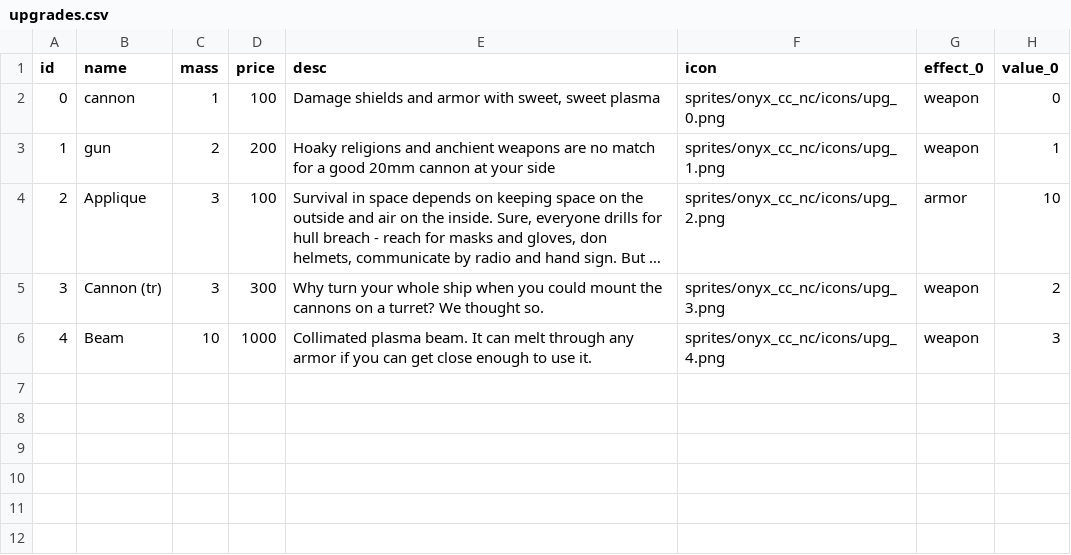
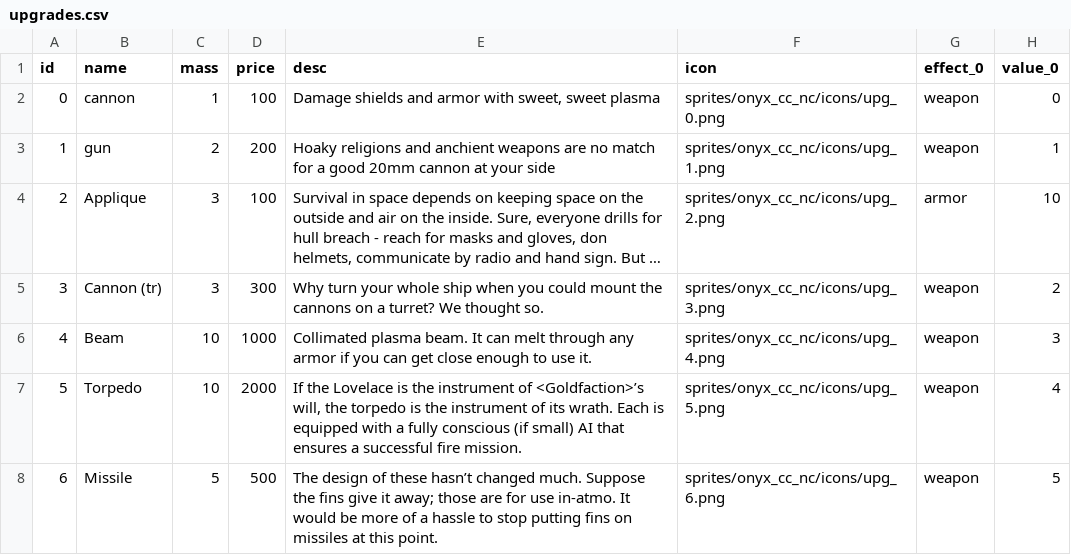
Before and after one commit to EamonnMR/mpevmvp, a CSV file: data/upgrades.csv, drawn as a sheet; long unchanged cells end in …; the diff names each change by its address in the sheet, - before the commit and + after, or states it on an @@ line.

Commit message:
Make AOE work, with missiles!

```diff
--- a/data/upgrades.csv
+++ b/data/upgrades.csv
+row 7: 5 | Torpedo | 10 | 2000 | If the Lovelace is the instrument of <Goldfaction>’s will, the torpedo is the instrument of its wrath. Each is equipped with a fully conscious (if small) AI that ensures a successful fire mission. | sprites/onyx_cc_nc/icons/upg_5.png | weapon | 4
+row 8: 6 | Missile | 5 | 500 | The design of these hasn’t changed much. Suppose the fins give it away; those are for use in-atmo. It would be more of a hassle to stop putting fins on missiles at this point. | sprites/onyx_cc_nc/icons/upg_6.png | weapon | 5
```
Also changed, not shown: data/ships.csv, data/weapons.csv, 14 other files.
